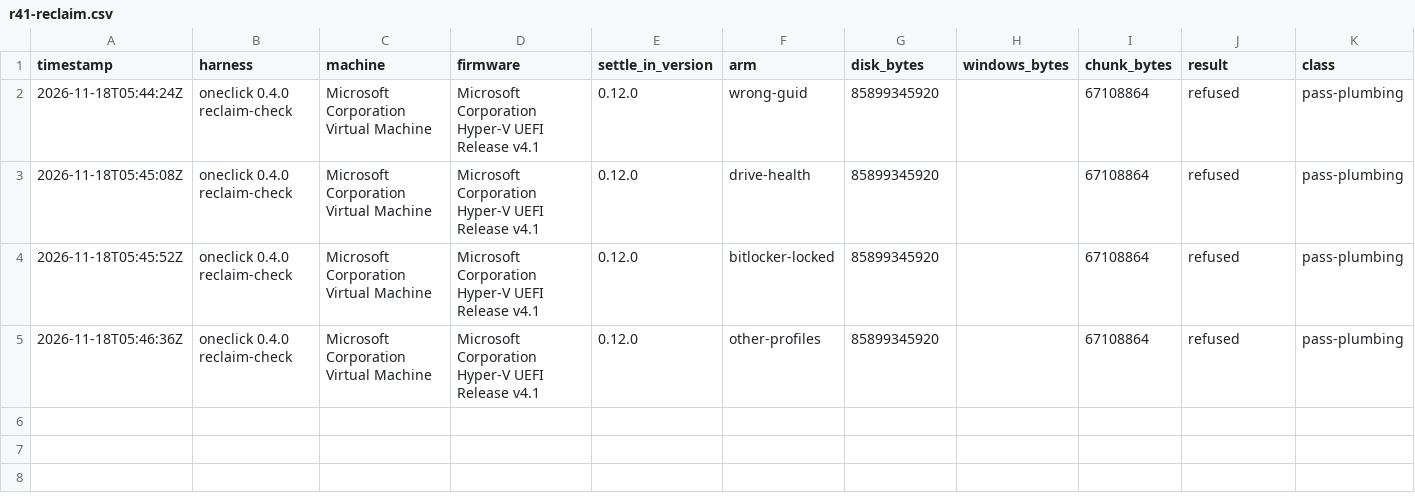
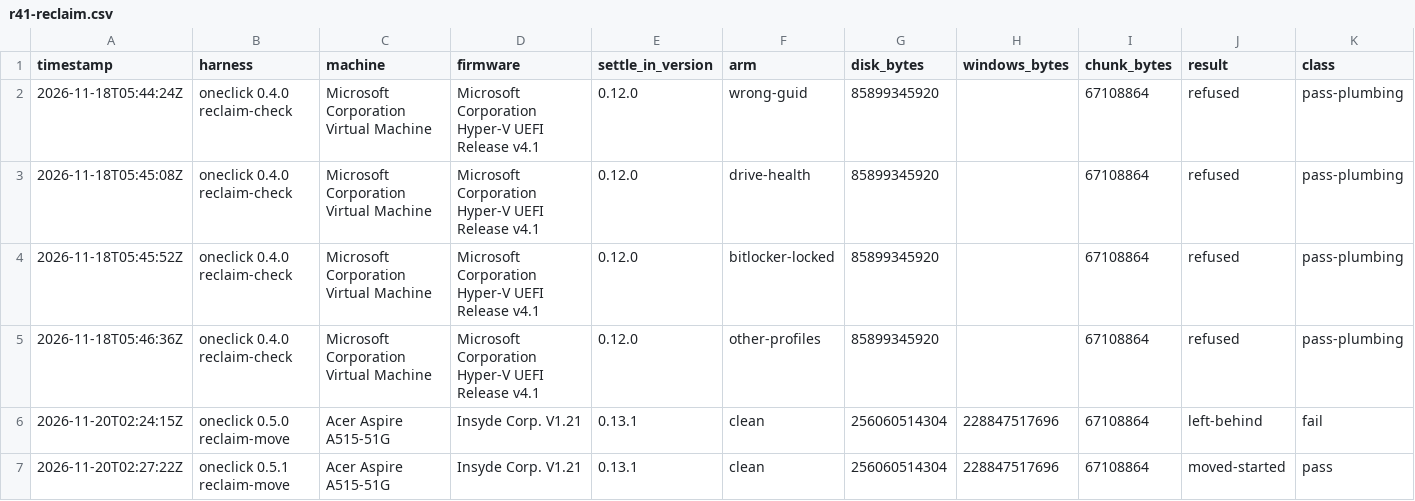
Before and after one commit to addlatt/upgrade_, a CSV file: docs/validation-results/r41-reclaim.csv, drawn as a sheet; only a part is shown; rows hold the shown columns only; the diff names each change by its address in the sheet, - before the commit and + after, or states it on an @@ line.

```diff
--- a/docs/validation-results/r41-reclaim.csv
+++ b/docs/validation-results/r41-reclaim.csv
+row 6: 2026-11-20T02:24:15Z | oneclick 0.5.0 reclaim-move | Acer Aspire A515-51G | Insyde Corp. V1.21 | 0.13.1 | clean | 256060514304 | 228847517696 | 67108864 | left-behind | fail
+row 7: 2026-11-20T02:27:22Z | oneclick 0.5.1 reclaim-move | Acer Aspire A515-51G | Insyde Corp. V1.21 | 0.13.1 | clean | 256060514304 | 228847517696 | 67108864 | moved-started | pass
```
Also changed, not shown: docs/validation-results/r16-stick-writer.csv, docs/validation-results/v3-pull.csv, 6 other files.
